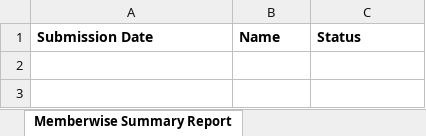
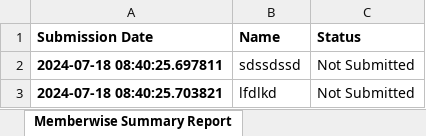
Before and after one commit to ShabnamGoharFarooq/MFI_MEDIA_CABINET_REPORTING, an Excel workbook: results/Datewise_Member_Report.xlsx, sheet Memberwise Summary Report, drawn as a sheet; values as stored, in another font and other column widths than the file's, no borders; the diff names each change by its address in the sheet, - before the commit and + after, or states it on an @@ line.

```diff
--- a/results/Datewise_Member_Report.xlsx (sheet Memberwise Summary Report)
+++ b/results/Datewise_Member_Report.xlsx (sheet Memberwise Summary Report)
+row 2: 2024-07-18 08:40:25.697811 | sdssdssd | Not Submitted
+row 3: 2024-07-18 08:40:25.703821 | lfdlkd | Not Submitted
```
Also changed, not shown: results/Datewise_Total_Count.xlsx, results/Memberwise_Total_Count.xlsx, 10 other files.
